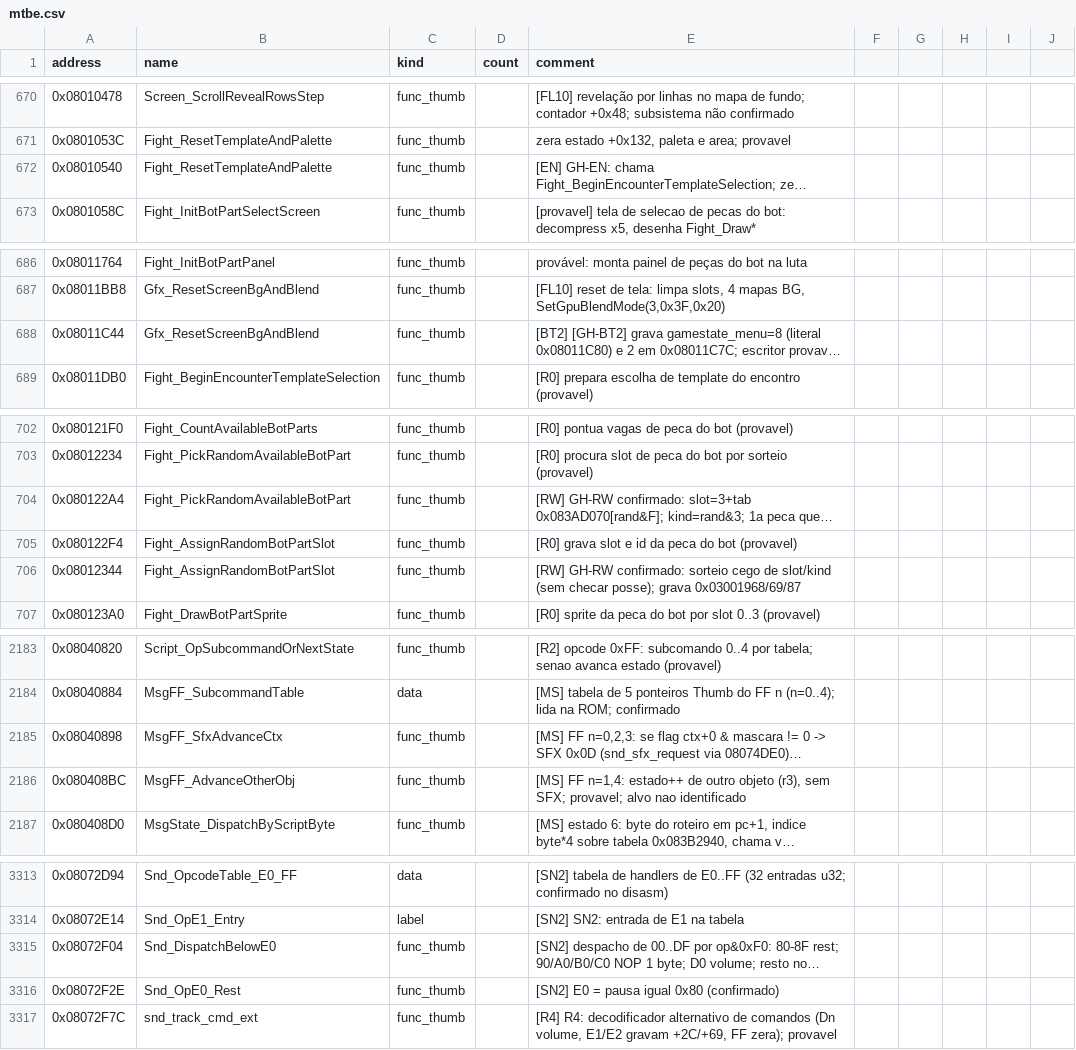
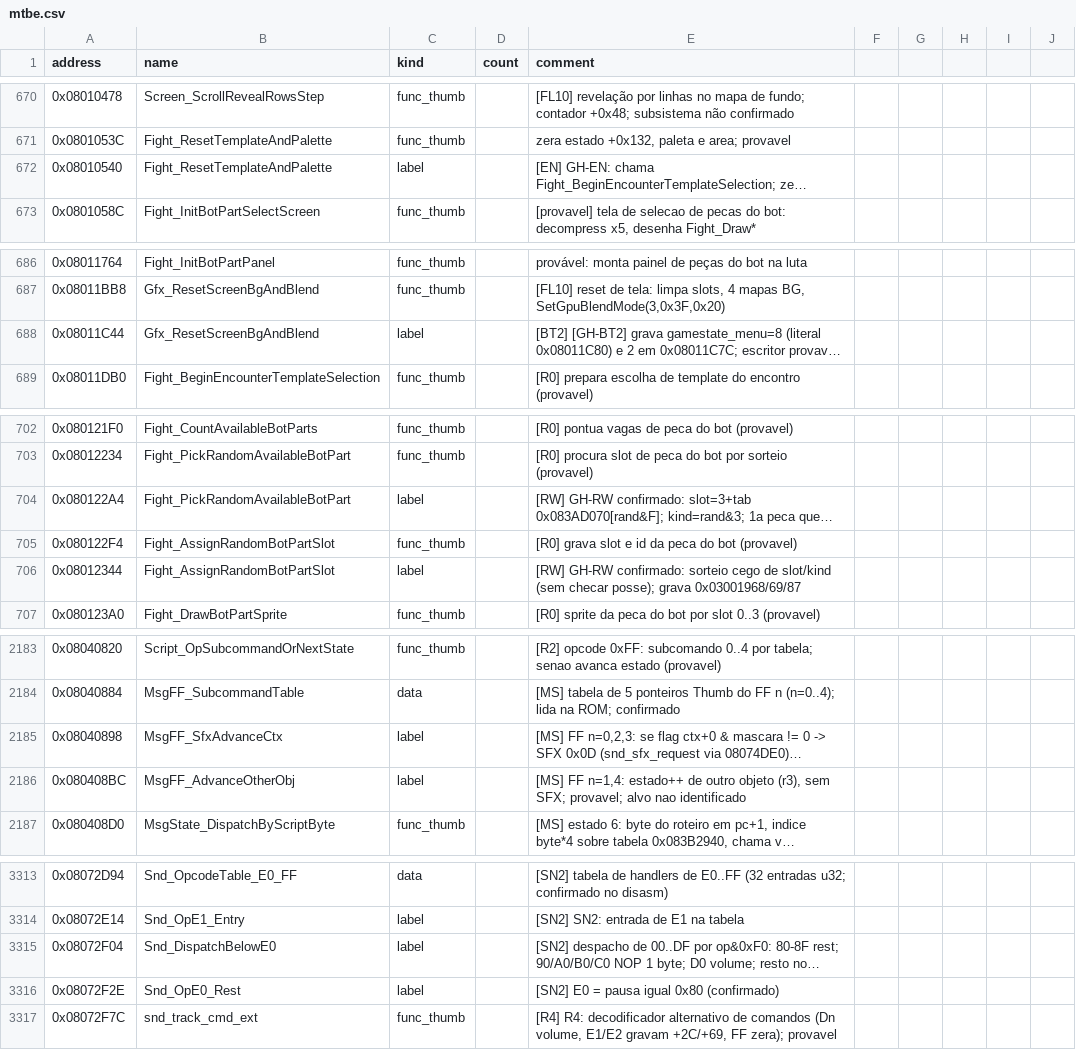
Before and after one commit to jvsdm/Medabots-Romhacking-Toolkit, a CSV file: re/symbols/mtbe.csv, drawn as a sheet; only a part is shown, gaps mark what is left out; long unchanged cells end in …; the diff covers the shown part only; the diff names each change by its address in the sheet, - before the commit and + after, or states it on an @@ line.

```diff
--- a/re/symbols/mtbe.csv
+++ b/re/symbols/mtbe.csv
-C672 (kind): func_thumb
+C672 (kind): label
-C688 (kind): func_thumb
+C688 (kind): label
-C704 (kind): func_thumb
+C704 (kind): label
-C706 (kind): func_thumb
+C706 (kind): label
-C2185:C2186 (kind): func_thumb
+C2185:C2186 (kind): label
-C3315:C3316 (kind): func_thumb
+C3315:C3316 (kind): label
```
Also changed, not shown: 13 edited cells elsewhere in this file, re/ghidra/medabots_sync.tsv, 1 other file.
